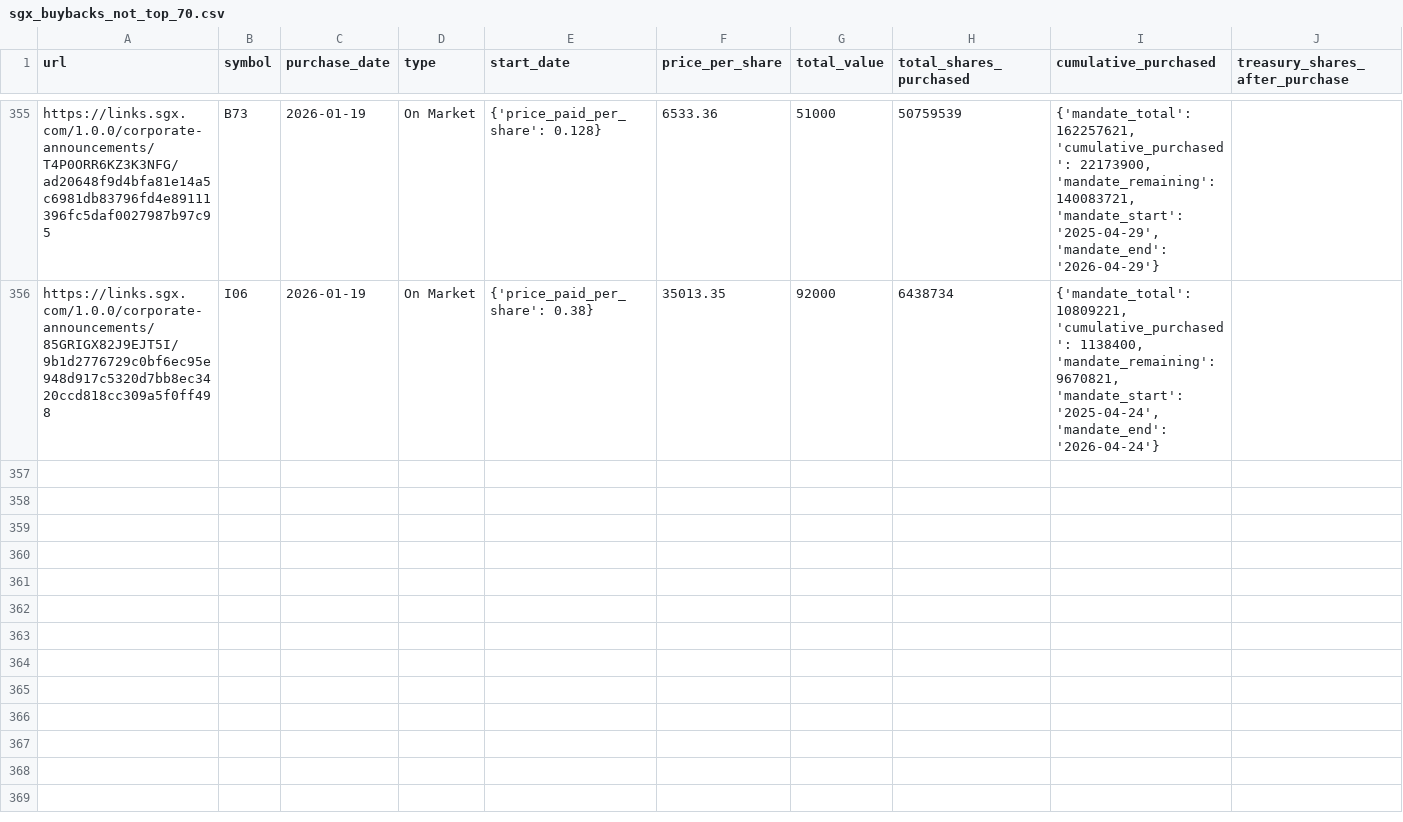
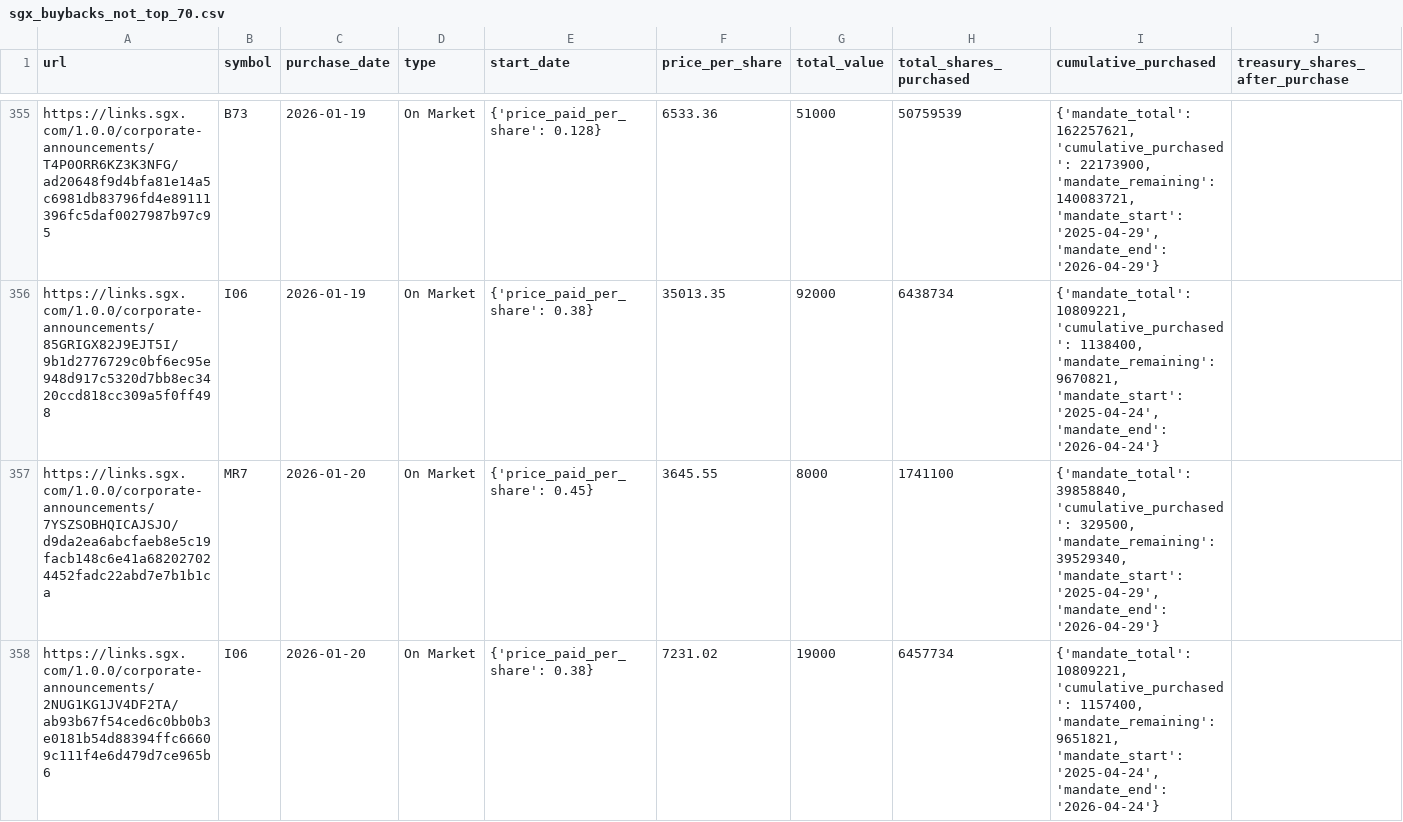
Before and after one commit to supertypeai/sgx_buyback_pipeline, a CSV file: data/scraper_output/sgx_buyback/sgx_buybacks_not_top_70.csv, drawn as a sheet; only a part is shown, gaps mark what is left out; the diff covers the shown part only.

```diff
--- a/data/scraper_output/sgx_buyback/sgx_buybacks_not_top_70.csv
+++ b/data/scraper_output/sgx_buyback/sgx_buybacks_not_top_70.csv
@@ -356 +356,3 @@ https://links.sgx.com/1.0.0/corporate-announcements/T4P0ORR6KZ3K3NFG/ad20648f9d4
 https://links.sgx.com/1.0.0/corporate-announcements/85GRIGX82J9EJT5I/9b1d2776729c0bf6ec95e948d917c5320d7bb8ec3420ccd818cc309a5f0ff498,I06,2026-01-19,On Market,{'price_paid_per_share': 0.38},35013.35,92000,6438734,"{'mandate_total': 10809221, 'cumulative_purchased': 1138400, 'mandate_remaining': 9670821, 'mandate_start': '2025-04-24', 'mandate_end': '2026-04-24'}"
+https://links.sgx.com/1.0.0/corporate-announcements/7YSZSOBHQICAJSJO/d9da2ea6abcfaeb8e5c19facb148c6e41a682027024452fadc22abd7e7b1b1ca,MR7,2026-01-20,On Market,{'price_paid_per_share': 0.45},3645.55,8000,1741100,"{'mandate_total': 39858840, 'cumulative_purchased': 329500, 'mandate_remaining': 39529340, 'mandate_start': '2025-04-29', 'mandate_end': '2026-04-29'}"
+https://links.sgx.com/1.0.0/corporate-announcements/2NUG1KG1JV4DF2TA/ab93b67f54ced6c0bb0b3e0181b54d88394ffc66609c111f4e6d479d7ce965b6,I06,2026-01-20,On Market,{'price_paid_per_share': 0.38},7231.02,19000,6457734,"{'mandate_total': 10809221, 'cumulative_purchased': 1157400, 'mandate_remaining': 9651821, 'mandate_start': '2025-04-24', 'mandate_end': '2026-04-24'}"
```
Also changed, not shown: 5 added rows elsewhere in this file, 3 other files.
